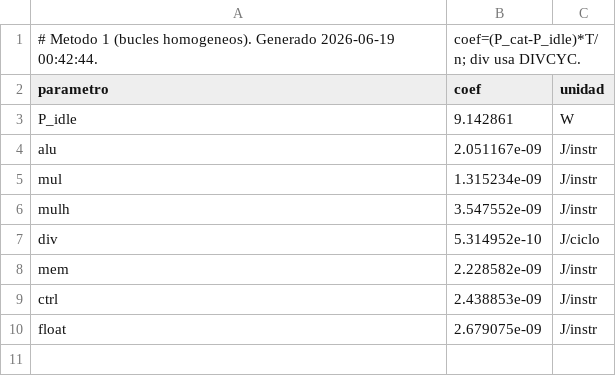
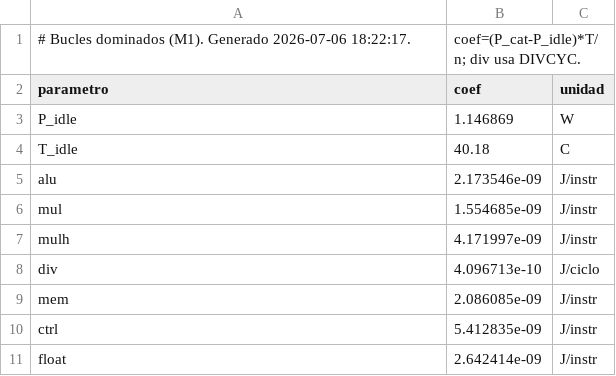
Before and after one commit to JeremySSSSS/tfg-pulpissimo, a CSV file: cv32e40p/firmware/caracterizacion/bucles/coeficientes.csv, drawn as a sheet.

```diff
--- a/cv32e40p/firmware/caracterizacion/bucles/coeficientes.csv
+++ b/cv32e40p/firmware/caracterizacion/bucles/coeficientes.csv
@@ -1,10 +1,11 @@
-# Metodo 1 (bucles homogeneos). Generado 2026-06-19 00:42:44.,coef=(P_cat-P_idle)*T/n; div usa DIVCYC.
+# Bucles dominados (M1). Generado 2026-07-06 18:22:17.,coef=(P_cat-P_idle)*T/n; div usa DIVCYC.
 parametro,coef,unidad
-P_idle,9.142861,W
-alu,2.051167e-09,J/instr
-mul,1.315234e-09,J/instr
-mulh,3.547552e-09,J/instr
-div,5.314952e-10,J/ciclo
-mem,2.228582e-09,J/instr
-ctrl,2.438853e-09,J/instr
-float,2.679075e-09,J/instr
+P_idle,1.146869,W
+T_idle,40.18,C
+alu,2.173546e-09,J/instr
+mul,1.554685e-09,J/instr
+mulh,4.171997e-09,J/instr
+div,4.096713e-10,J/ciclo
+mem,2.086085e-09,J/instr
+ctrl,5.412835e-09,J/instr
+float,2.642414e-09,J/instr
```
Also changed, not shown: 10 other files.
